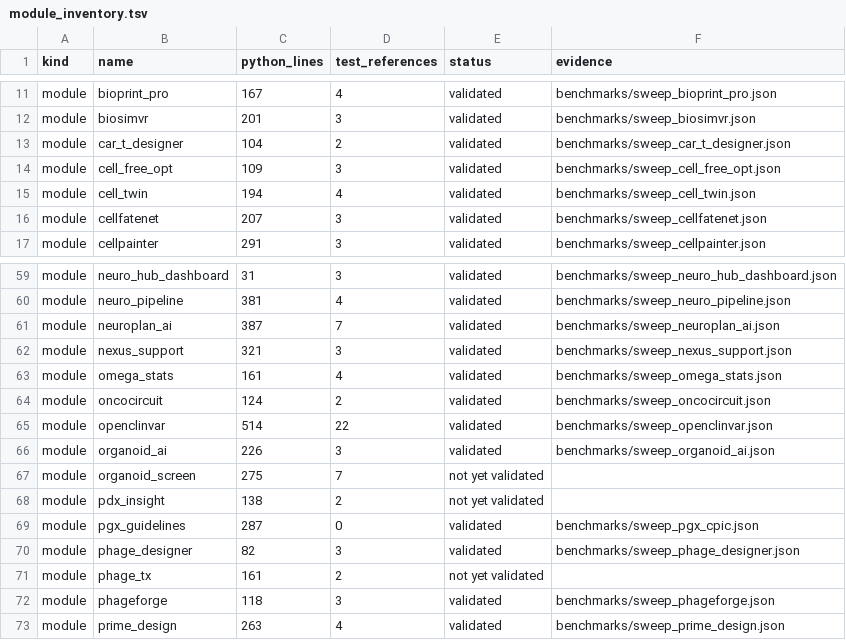
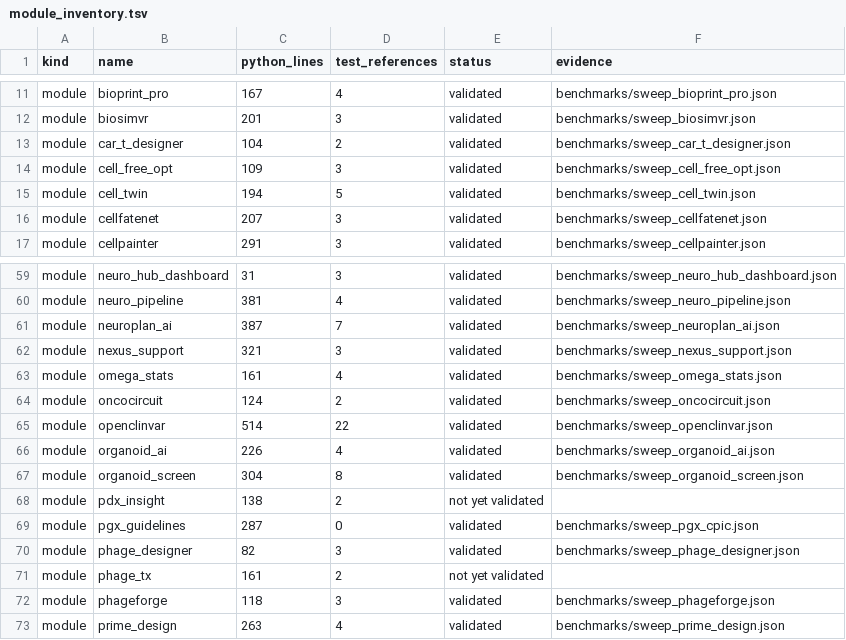
Before and after one commit to uditakankananonononono/mega27-01-sugarcode-realdata-validation, a TSV file: manifests/module_inventory.tsv, drawn as a sheet; only a part is shown, gaps mark what is left out.

Commit message:
module 114 organoid_screen verdict: BUGs 95-97, F142, inventory 114/127

```diff
--- a/manifests/module_inventory.tsv
+++ b/manifests/module_inventory.tsv
@@ -14,3 +14,3 @@ module	car_t_designer	104	2	validated	benchmarks/sweep_car_t_designer.json
 module	cell_free_opt	109	3	validated	benchmarks/sweep_cell_free_opt.json
-module	cell_twin	194	4	validated	benchmarks/sweep_cell_twin.json
+module	cell_twin	194	5	validated	benchmarks/sweep_cell_twin.json
 module	cellfatenet	207	3	validated	benchmarks/sweep_cellfatenet.json
@@ -65,4 +65,4 @@ module	oncocircuit	124	2	validated	benchmarks/sweep_oncocircuit.json
 module	openclinvar	514	22	validated	benchmarks/sweep_openclinvar.json
-module	organoid_ai	226	3	validated	benchmarks/sweep_organoid_ai.json
-module	organoid_screen	275	7	not yet validated	
+module	organoid_ai	226	4	validated	benchmarks/sweep_organoid_ai.json
+module	organoid_screen	304	8	validated	benchmarks/sweep_organoid_screen.json
 module	pdx_insight	138	2	not yet validated	
```
Also changed, not shown: 6 other files.
